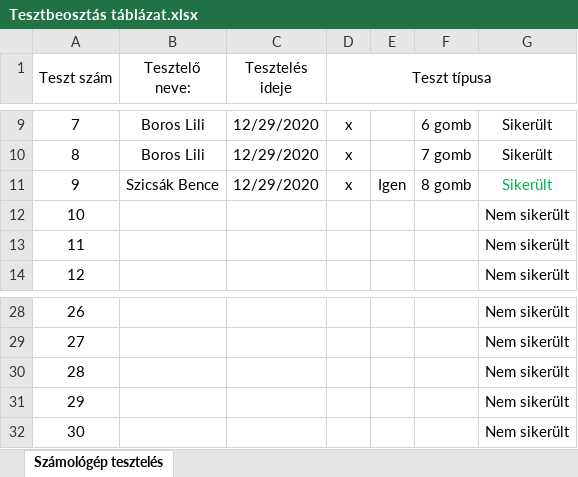
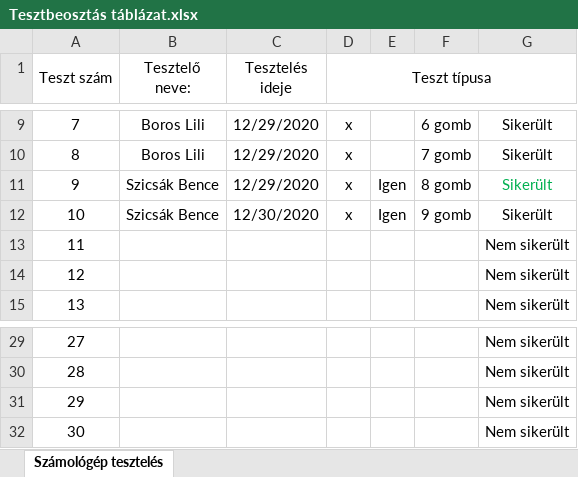
Before and after one commit to kicsikoko/RFT_project, an Excel workbook: Dokumentáció/Tesztbeosztás táblázat.xlsx, sheet Számológép tesztelés, drawn as a sheet; only a part is shown, gaps mark what is left out; values as stored, in another font and other column widths than the file's, no borders; conditional formats not drawn; removed rows and columns are numbered as before the commit, all else as after; the diff names each change by its address in the sheet, - before the commit and + after, or states it on an @@ line.

Commit message:
9 gomb Unit teszt

```diff
--- a/Dokumentáció/Tesztbeosztás táblázat.xlsx (sheet Számológép tesztelés)
+++ b/Dokumentáció/Tesztbeosztás táblázat.xlsx (sheet Számológép tesztelés)
+row 12: 10 | Szicsák Bence | 12/30/2020 | x | Igen | 9 gomb | Sikerült
@@ column A (Teszt szám) renumbered between rows 13 and 32 @@
-row 32: 30 |  |  |  |  |  | Nem sikerült
```
